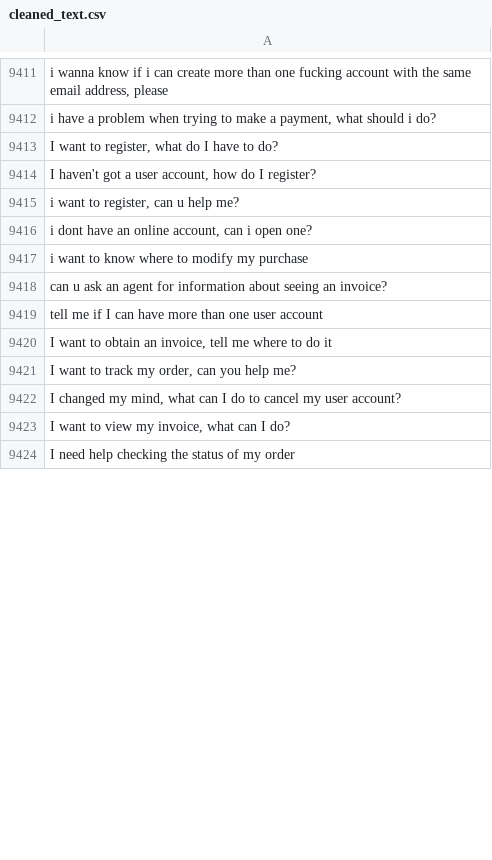
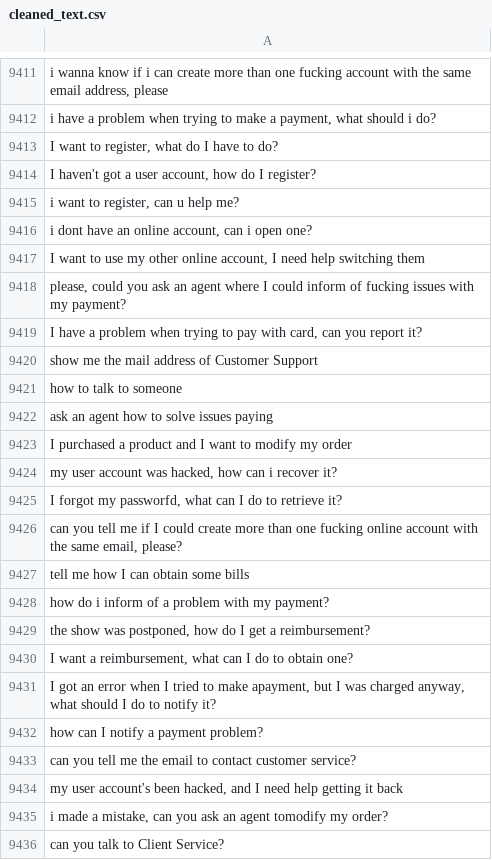
Before and after one commit to MuhammadHabibna/faq-topic-radar, a CSV file: preprocessing/faq_dataset_preprocessing/cleaned_text.csv, drawn as a sheet; only a part is shown, gaps mark what is left out; the shorter side is filled out with more unchanged rows; the diff covers the shown part only; the diff names each change by its address in the sheet, - before the commit and + after, or states it on an @@ line.

```diff
--- a/preprocessing/faq_dataset_preprocessing/cleaned_text.csv
+++ b/preprocessing/faq_dataset_preprocessing/cleaned_text.csv
+row 9417: I want to use my other online account, I need help switching them
+row 9418: please, could you ask an agent where I could inform of fucking issues with my payment?
+row 9419: I have a problem when trying to pay with card, can you report it?
+row 9420: show me the mail address of Customer Support
+row 9421: how to talk to someone
+row 9422: ask an agent how to solve issues paying
+row 9423: I purchased a product and I want to modify my order
+row 9424: my user account was hacked, how can i recover it?
+row 9425: I forgot my passworfd, what can I do to retrieve it?
+row 9426: can you tell me if I could create more than one fucking online account with the same email, please?
+row 9427: tell me how I can obtain some bills
+row 9428: how do i inform of a problem with my payment?
+row 9429: the show was postponed, how do I get a reimbursement?
+row 9430: I want a reimbursement, what can I do to obtain one?
+row 9431: I got an error when I tried to make apayment, but I was charged anyway, what should I do to notify it?
+row 9432: how can I notify a payment problem?
+row 9433: can you tell me the email to contact customer service?
+row 9434: my user account's been hacked, and I need help getting it back
+row 9435: i made a mistake, can you ask an agent tomodify my order?
+row 9436: can you talk to Client Service?
```
Also changed, not shown: 71 added rows and 8 removed rows elsewhere in this file, 1 other file.
